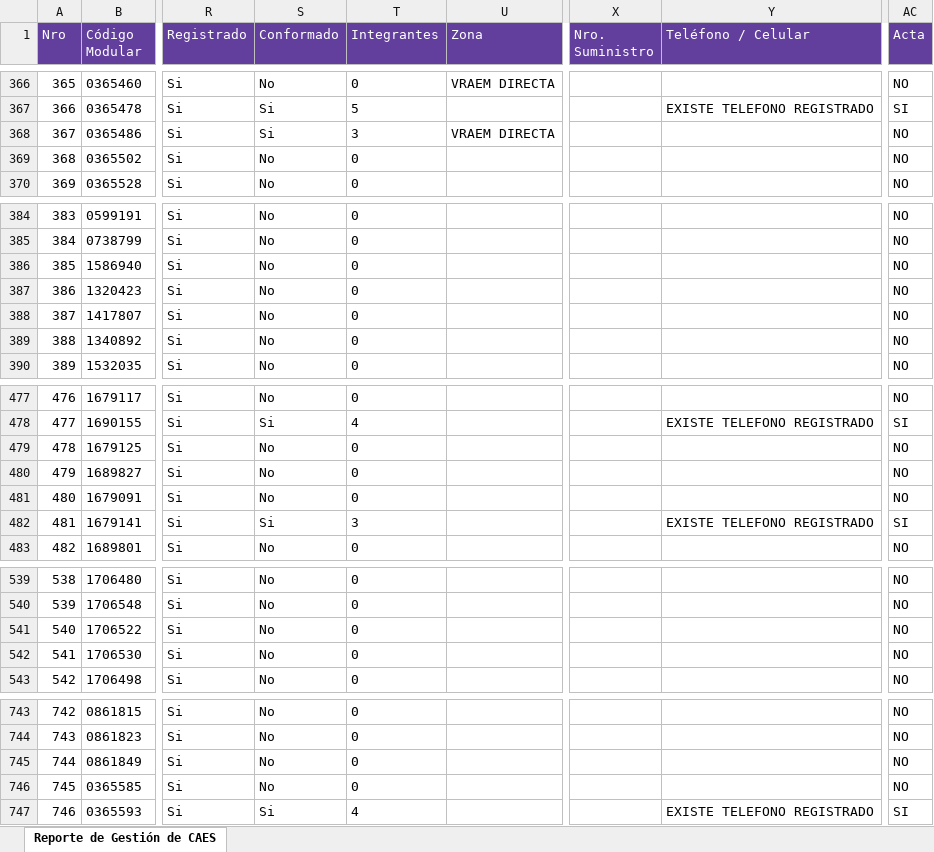
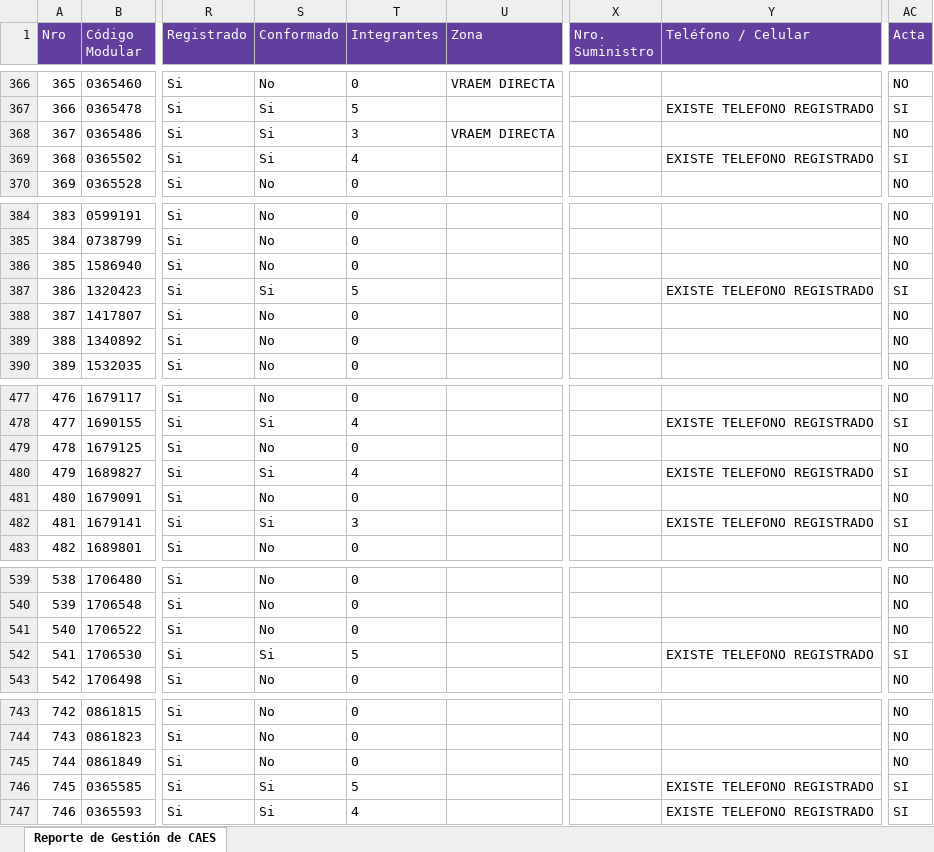
Before and after one commit to denissuncp-debug/avance-caes-junin, an Excel workbook: descargas_sigo/REPORTE_SISTEMA_CAES.xlsx, sheet Reporte de Gestión de CAES, drawn as a sheet; only a part is shown, gaps mark what is left out; values as stored, in another font and other column widths than the file's, no borders; the diff covers the shown part only; the diff names each change by its address in the sheet, - before the commit and + after, or states it on an @@ line.

```diff
--- a/descargas_sigo/REPORTE_SISTEMA_CAES.xlsx (sheet Reporte de Gestión de CAES)
+++ b/descargas_sigo/REPORTE_SISTEMA_CAES.xlsx (sheet Reporte de Gestión de CAES)
-S369 (Conformado): No
+S369 (Conformado): Si
-T369 (Integrantes): 0
+T369 (Integrantes): 4
-Y369 (Teléfono / Celular): (empty)
+Y369 (Teléfono / Celular): EXISTE TELEFONO REGISTRADO
-AC369 (Acta): NO
+AC369 (Acta): SI
-S387 (Conformado): No
+S387 (Conformado): Si
-T387 (Integrantes): 0
+T387 (Integrantes): 5
-Y387 (Teléfono / Celular): (empty)
+Y387 (Teléfono / Celular): EXISTE TELEFONO REGISTRADO
-AC387 (Acta): NO
+AC387 (Acta): SI
-S480 (Conformado): No
+S480 (Conformado): Si
-T480 (Integrantes): 0
+T480 (Integrantes): 4
-Y480 (Teléfono / Celular): (empty)
+Y480 (Teléfono / Celular): EXISTE TELEFONO REGISTRADO
-AC480 (Acta): NO
+AC480 (Acta): SI
-S542 (Conformado): No
+S542 (Conformado): Si
-T542 (Integrantes): 0
+T542 (Integrantes): 5
-Y542 (Teléfono / Celular): (empty)
+Y542 (Teléfono / Celular): EXISTE TELEFONO REGISTRADO
-AC542 (Acta): NO
+AC542 (Acta): SI
-S746 (Conformado): No
+S746 (Conformado): Si
-T746 (Integrantes): 0
+T746 (Integrantes): 5
-Y746 (Teléfono / Celular): (empty)
+Y746 (Teléfono / Celular): EXISTE TELEFONO REGISTRADO
-AC746 (Acta): NO
+AC746 (Acta): SI
```
Also changed, not shown: 3 moved rows, 101 edited cells and row numbers in column A elsewhere in this sheet, descargas_sigo/REPORTE_INTEGRANTES_CAES.xlsx, 1 other file.
